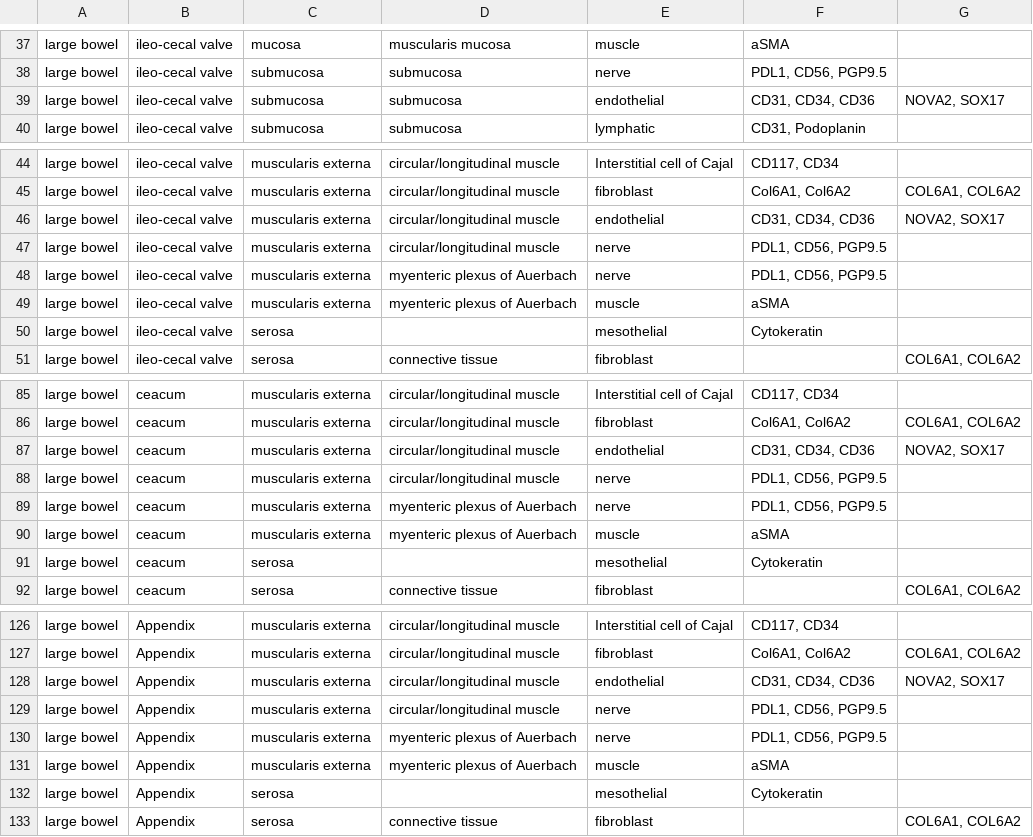
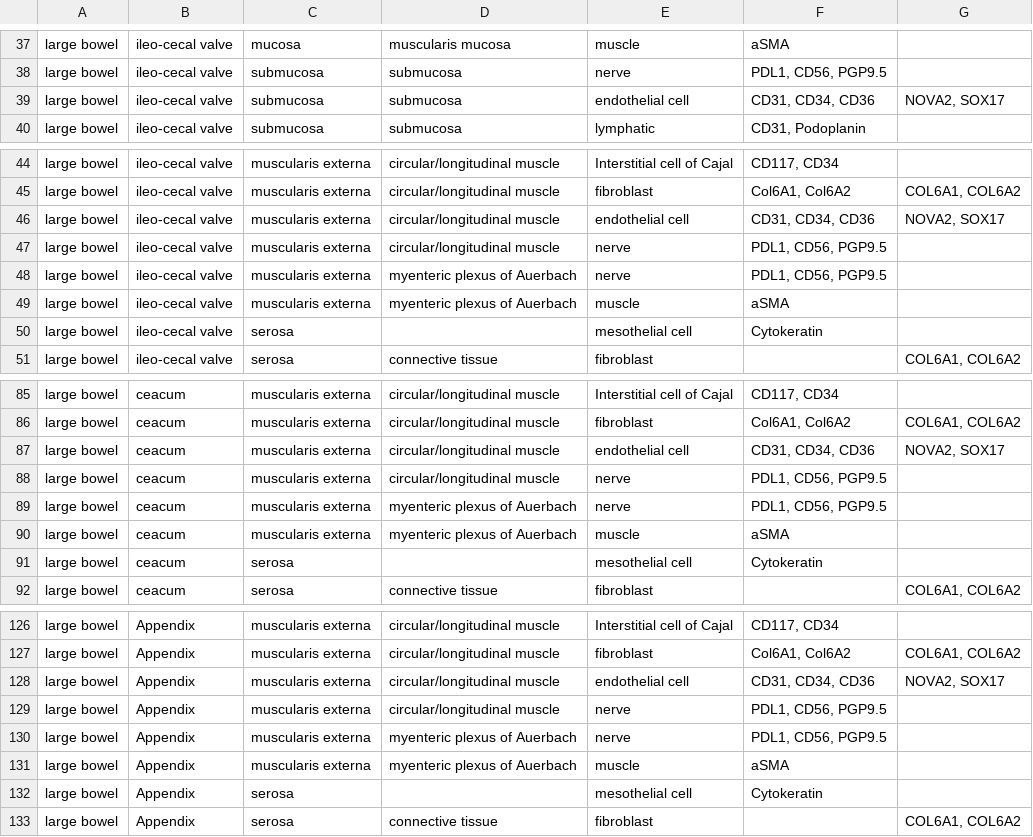
Before and after one commit to hubmapconsortium/ccf-asct-reporter, a CSV file: src/assets/data/li.csv, drawn as a sheet; only a part is shown, gaps mark what is left out; the diff covers the shown part only.

```diff
--- a/src/assets/data/li.csv
+++ b/src/assets/data/li.csv
@@ -38,3 +38,3 @@ large bowel,ileo-cecal valve,mucosa,muscularis mucosa,muscle,aSMA,
 large bowel,ileo-cecal valve,submucosa,submucosa,nerve,"PDL1, CD56, PGP9.5",
-large bowel,ileo-cecal valve,submucosa,submucosa,endothelial,"CD31, CD34, CD36","NOVA2, SOX17"
+large bowel,ileo-cecal valve,submucosa,submucosa,endothelial cell ,"CD31, CD34, CD36","NOVA2, SOX17"
 large bowel,ileo-cecal valve,submucosa,submucosa,lymphatic,"CD31, Podoplanin",
@@ -45,3 +45,3 @@ large bowel,ileo-cecal valve,muscularis externa,circular/longitudinal muscle,Int
 large bowel,ileo-cecal valve,muscularis externa,circular/longitudinal muscle,fibroblast,"Col6A1, Col6A2","COL6A1, COL6A2"
-large bowel,ileo-cecal valve,muscularis externa,circular/longitudinal muscle,endothelial,"CD31, CD34, CD36","NOVA2, SOX17"
+large bowel,ileo-cecal valve,muscularis externa,circular/longitudinal muscle,endothelial cell,"CD31, CD34, CD36","NOVA2, SOX17"
 large bowel,ileo-cecal valve,muscularis externa,circular/longitudinal muscle,nerve,"PDL1, CD56, PGP9.5",
@@ -49,3 +49,3 @@ large bowel,ileo-cecal valve,muscularis externa,myenteric plexus of Auerbach,ner
 large bowel,ileo-cecal valve,muscularis externa,myenteric plexus of Auerbach,muscle,aSMA,
-large bowel,ileo-cecal valve,serosa,,mesothelial,Cytokeratin,
+large bowel,ileo-cecal valve,serosa,,mesothelial cell,Cytokeratin,
 large bowel,ileo-cecal valve,serosa,connective tissue,fibroblast,,"COL6A1, COL6A2"
@@ -86,3 +86,3 @@ large bowel,ceacum,muscularis externa,circular/longitudinal muscle,Interstitial
 large bowel,ceacum,muscularis externa,circular/longitudinal muscle,fibroblast,"Col6A1, Col6A2","COL6A1, COL6A2"
-large bowel,ceacum,muscularis externa,circular/longitudinal muscle,endothelial,"CD31, CD34, CD36","NOVA2, SOX17"
+large bowel,ceacum,muscularis externa,circular/longitudinal muscle,endothelial cell,"CD31, CD34, CD36","NOVA2, SOX17"
 large bowel,ceacum,muscularis externa,circular/longitudinal muscle,nerve,"PDL1, CD56, PGP9.5",
@@ -90,3 +90,3 @@ large bowel,ceacum,muscularis externa,myenteric plexus of Auerbach,nerve,"PDL1,
 large bowel,ceacum,muscularis externa,myenteric plexus of Auerbach,muscle,aSMA,
-large bowel,ceacum,serosa,,mesothelial,Cytokeratin,
+large bowel,ceacum,serosa,,mesothelial cell,Cytokeratin,
 large bowel,ceacum,serosa,connective tissue,fibroblast,,"COL6A1, COL6A2"
@@ -127,3 +127,3 @@ large bowel,Appendix,muscularis externa,circular/longitudinal muscle,Interstitia
 large bowel,Appendix,muscularis externa,circular/longitudinal muscle,fibroblast,"Col6A1, Col6A2","COL6A1, COL6A2"
-large bowel,Appendix,muscularis externa,circular/longitudinal muscle,endothelial,"CD31, CD34, CD36","NOVA2, SOX17"
+large bowel,Appendix,muscularis externa,circular/longitudinal muscle,endothelial cell,"CD31, CD34, CD36","NOVA2, SOX17"
 large bowel,Appendix,muscularis externa,circular/longitudinal muscle,nerve,"PDL1, CD56, PGP9.5",
@@ -131,3 +131,3 @@ large bowel,Appendix,muscularis externa,myenteric plexus of Auerbach,nerve,"PDL1
 large bowel,Appendix,muscularis externa,myenteric plexus of Auerbach,muscle,aSMA,
-large bowel,Appendix,serosa,,mesothelial,Cytokeratin,
+large bowel,Appendix,serosa,,mesothelial cell,Cytokeratin,
 large bowel,Appendix,serosa,connective tissue,fibroblast,,"COL6A1, COL6A2"
```
Also changed, not shown: 11 edited cells elsewhere in this file, src/assets/data/liver.csv, src/assets/data/lymph.csv, 8 other files.
